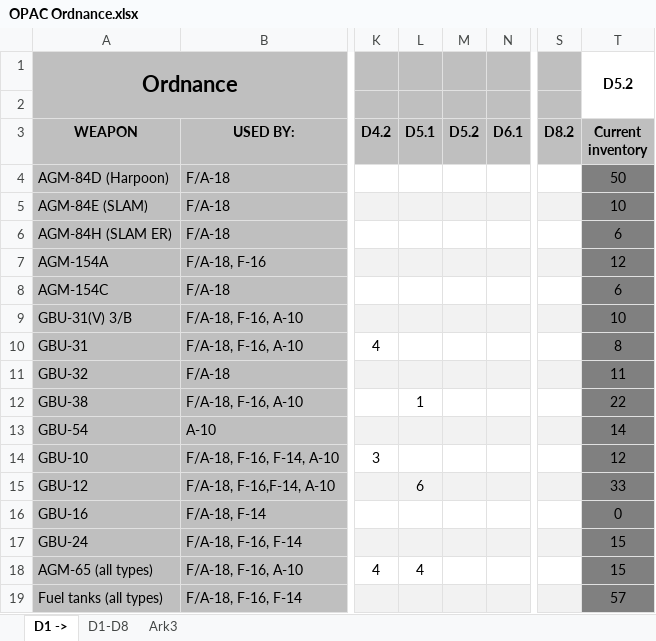
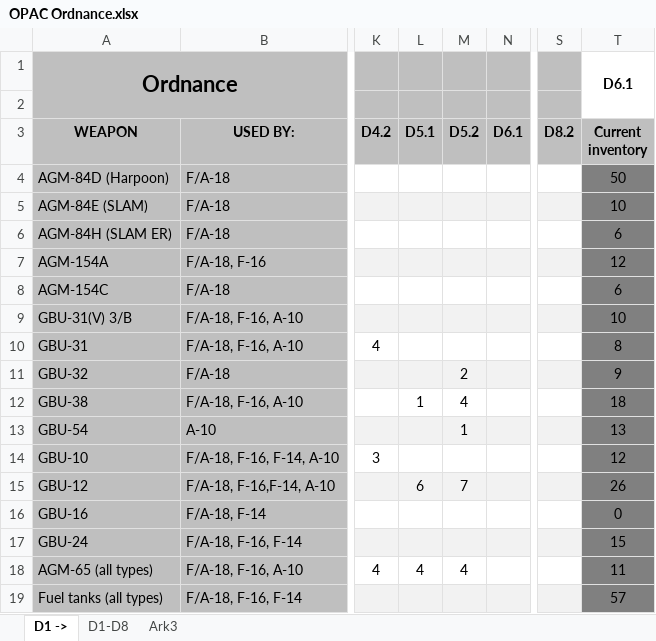
Before and after one commit to 132nd-vWing/OPAC-Brief, an Excel workbook: MISSION INFORMATION/OPAC Ordnance.xlsx, sheet D1 ->, drawn as a sheet; only a part is shown, gaps mark what is left out; values as stored, in another font and other column widths than the file's, no borders; charts and pictures not drawn; the diff names each change by its address in the sheet, - before the commit and + after, or states it on an @@ line.

Commit message:
chg: Updated friendly situation, VID intsum, JFC D&G, weather, ordnance for D6.1

```diff
--- a/MISSION INFORMATION/OPAC Ordnance.xlsx (sheet D1 ->)
+++ b/MISSION INFORMATION/OPAC Ordnance.xlsx (sheet D1 ->)
-T1 (Current inventory): D5.2
+T1 (Current inventory): D6.1
-M11 (D5.2): (empty)
+M11 (D5.2): 2
-T11 (Current inventory): 11
+T11 (Current inventory): 9
-M12 (D5.2): (empty)
+M12 (D5.2): 4
-T12 (Current inventory): 22
+T12 (Current inventory): 18
-M13 (D5.2): (empty)
+M13 (D5.2): 1
-T13 (Current inventory): 14
+T13 (Current inventory): 13
-M15 (D5.2): (empty)
+M15 (D5.2): 7
-T15 (Current inventory): 33
+T15 (Current inventory): 26
-M18 (D5.2): (empty)
+M18 (D5.2): 4
-T18 (Current inventory): 15
+T18 (Current inventory): 11
```
Also changed, not shown: charts or pictures, 9 other files.
